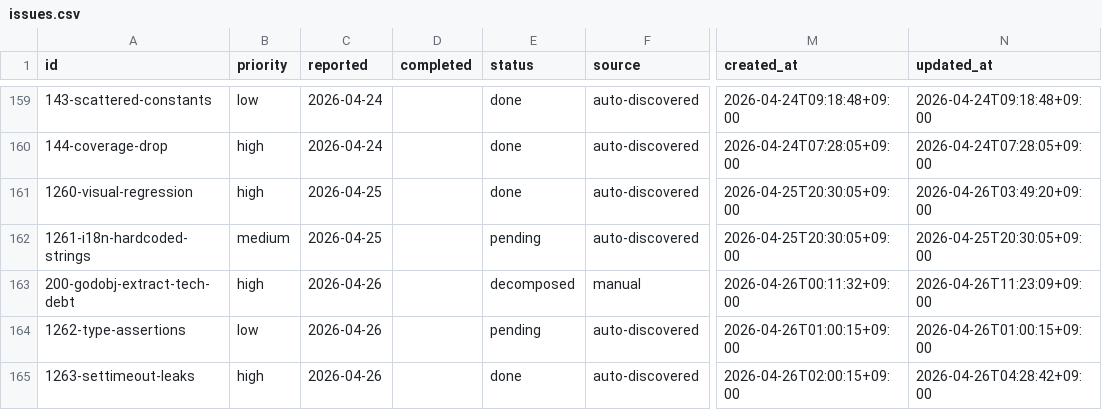
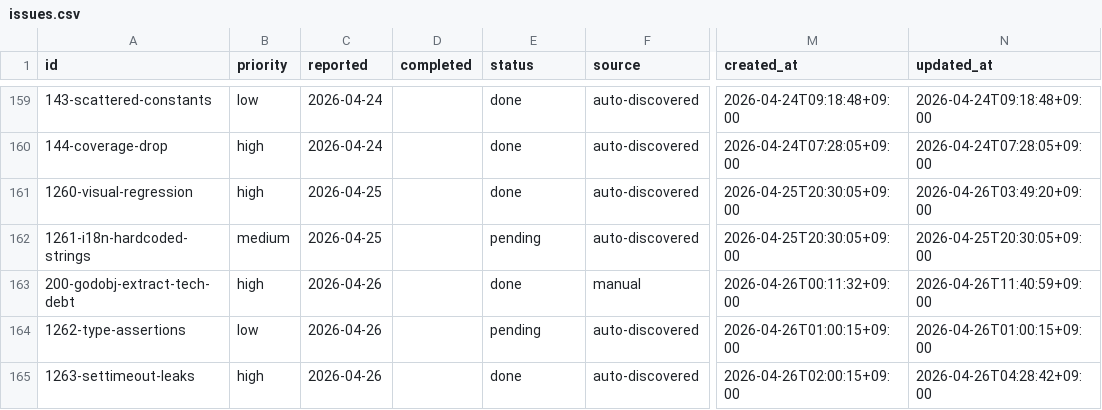
Before and after one commit to laximgqozaZZZYT/obsidian-graph-island, a CSV file: scripts/pipeline/issues.csv, drawn as a sheet; only a part is shown, gaps mark what is left out; the diff names each change by its address in the sheet, - before the commit and + after, or states it on an @@ line.

```diff
--- a/scripts/pipeline/issues.csv
+++ b/scripts/pipeline/issues.csv
-E163 (status): decomposed
+E163 (status): done
-N163 (updated_at): 2026-04-26T11:23:09+09:00
+N163 (updated_at): 2026-04-26T11:40:59+09:00
```
Also changed, not shown: scripts/pipeline/tasks.csv.
